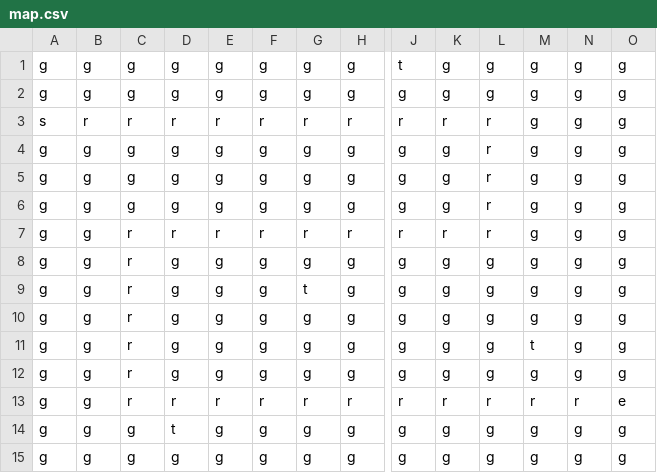
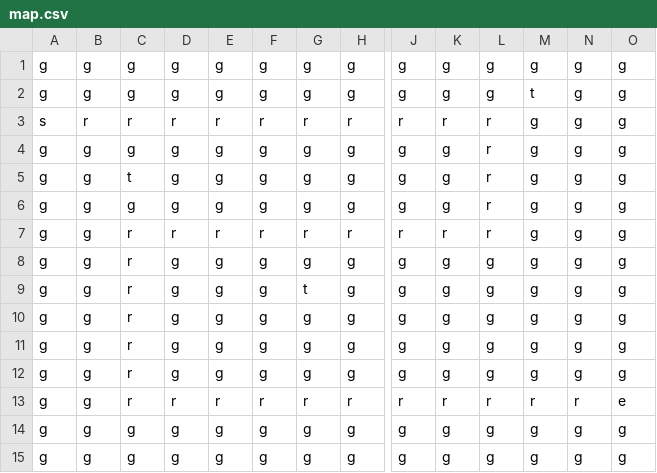
Before and after one commit to Cloud327/D7049E, a CSV file: src/resources/map.csv, drawn as a sheet; only a part is shown, gaps mark what is left out; removed rows and columns are numbered as before the commit, all else as after; rows hold the shown columns only; the diff names each change by its address in the sheet, - before the commit and + after, or states it on an @@ line.

```diff
--- a/src/resources/map.csv
+++ b/src/resources/map.csv
-row 1: g | g | g | g | g | g | g | g | t | g | g | g | g | g
+row 2: g | g | g | g | g | g | g | g | g | g | g | t | g | g
-C5: g
+C5: t
-M11: t
+M11: g
-D14: t
+D14: g
```
Also changed, not shown: 10 other files.
